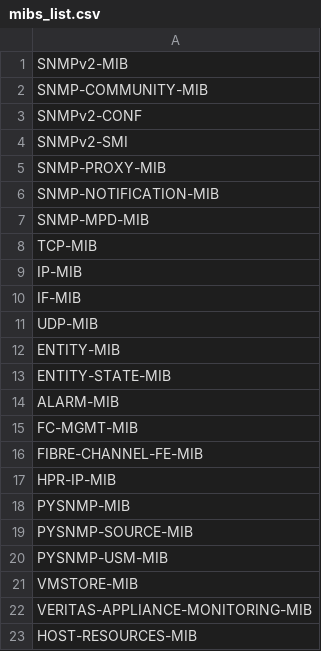
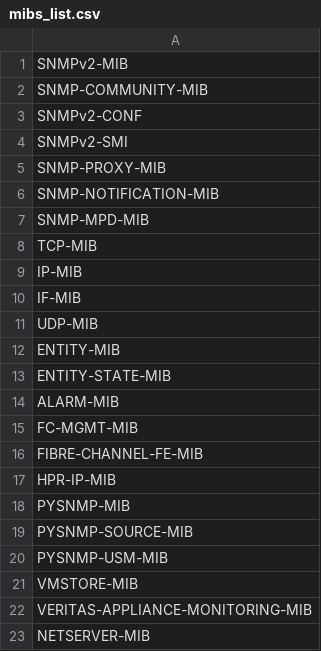
Before and after one commit to splunk/splunk-connect-for-snmp-mib-server, a CSV file: lookups/mibs_list.csv, drawn as a sheet.

```diff
--- a/lookups/mibs_list.csv
+++ b/lookups/mibs_list.csv
@@ -22,2 +22,2 @@ VMSTORE-MIB
 VERITAS-APPLIANCE-MONITORING-MIB
-HOST-RESOURCES-MIB
+NETSERVER-MIB
```
Also changed, not shown: 3 other files.
